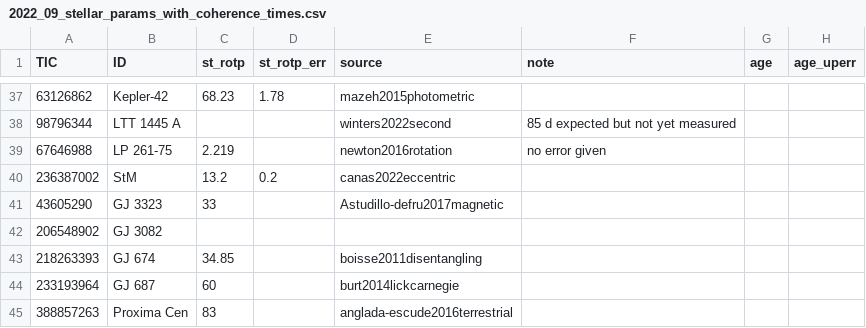
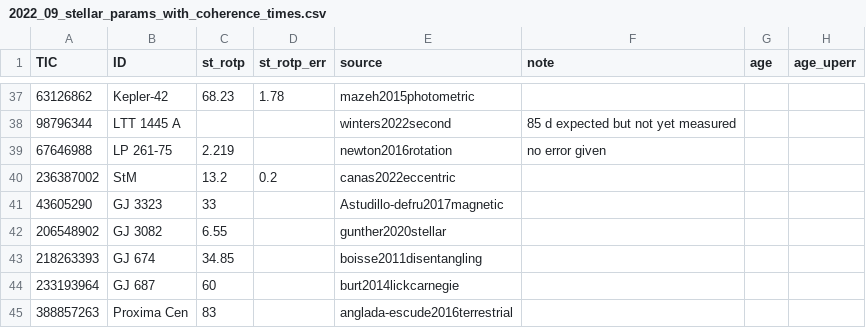
Before and after one commit to ekaterinailin/flaring-spi, a CSV file: results/2022_09_stellar_params_with_coherence_times.csv, drawn as a sheet; only a part is shown, gaps mark what is left out; the diff names each change by its address in the sheet, - before the commit and + after, or states it on an @@ line.

```diff
--- a/results/2022_09_stellar_params_with_coherence_times.csv
+++ b/results/2022_09_stellar_params_with_coherence_times.csv
-C42 (st_rotp): (empty)
+C42 (st_rotp): 6.55
-E42 (source): (empty)
+E42 (source): gunther2020stellar
```
Also changed, not shown: results/2022_08_stellar_params.csv, 3 other files.
